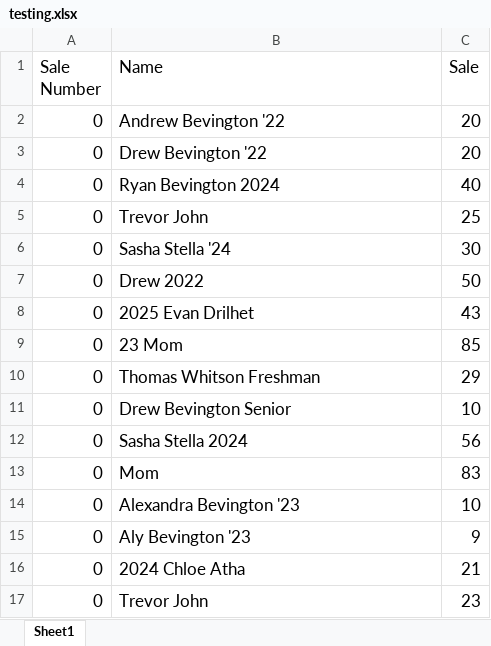
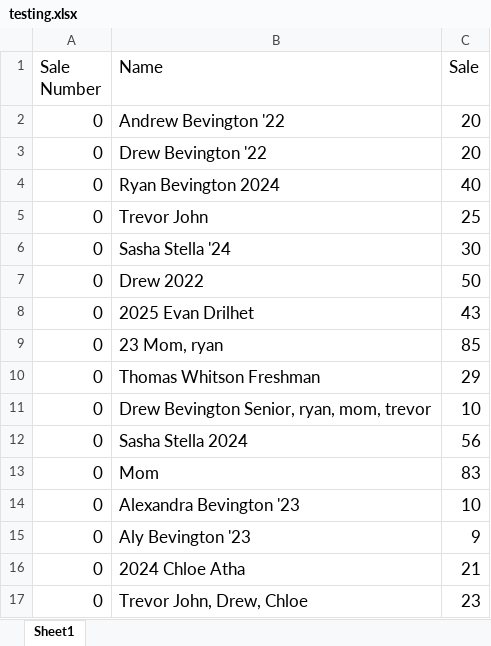
Before and after one commit to Bevingta/raffle_counter, an Excel workbook: testing.xlsx, sheet Sheet1, drawn as a sheet; values as stored, in another font and other column widths than the file's, no borders; charts and pictures not drawn; the diff names each change by its address in the sheet, - before the commit and + after, or states it on an @@ line.

```diff
--- a/testing.xlsx (sheet Sheet1)
+++ b/testing.xlsx (sheet Sheet1)
-B9 (Name): 23 Mom
+B9 (Name): 23 Mom, ryan
-B11 (Name): Drew Bevington Senior
+B11 (Name): Drew Bevington Senior, ryan, mom, trevor
-B17 (Name): Trevor John
+B17 (Name): Trevor John, Drew, Chloe
```
Also changed, not shown: 3 other files.
